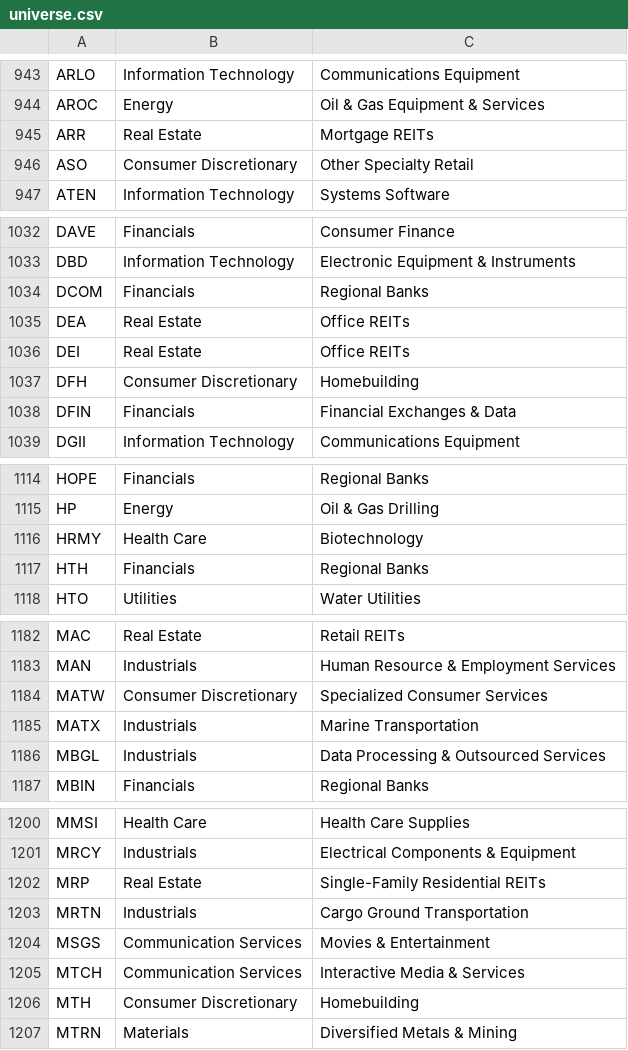
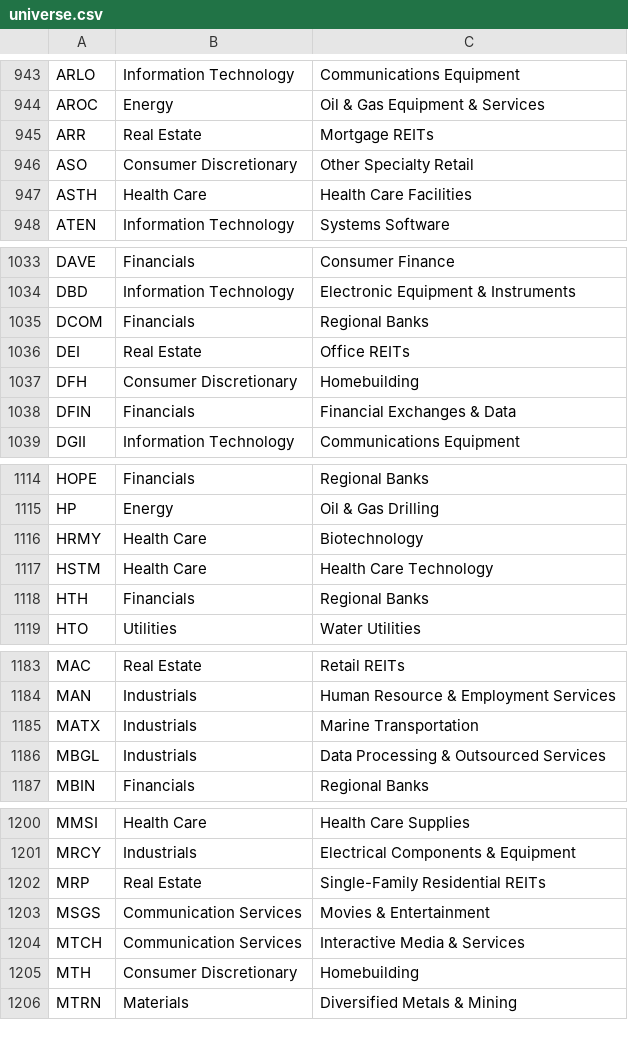
Before and after one commit to Shazil10/alpaca-paper-trader, a CSV file: universe.csv, drawn as a sheet; only a part is shown, gaps mark what is left out; removed rows and columns are numbered as before the commit, all else as after; the diff covers the shown part only; the diff names each change by its address in the sheet, - before the commit and + after, or states it on an @@ line.

```diff
--- a/universe.csv
+++ b/universe.csv
+row 947: ASTH | Health Care | Health Care Facilities
-row 1035: DEA | Real Estate | Office REITs
+row 1117: HSTM | Health Care | Health Care Technology
-row 1184: MATW | Consumer Discretionary | Specialized Consumer Services
-row 1203: MRTN | Industrials | Cargo Ground Transportation
```
Also changed, not shown: 2 added rows and 1 removed row elsewhere in this file, data/prices/anchor_factors.csv, data/universe/current_membership.csv, 7 other files.
